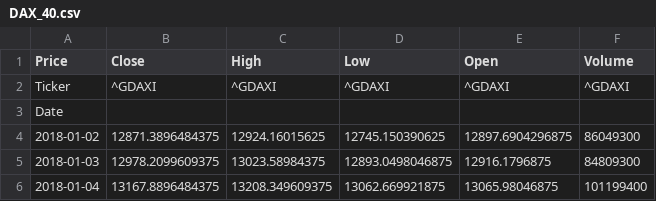
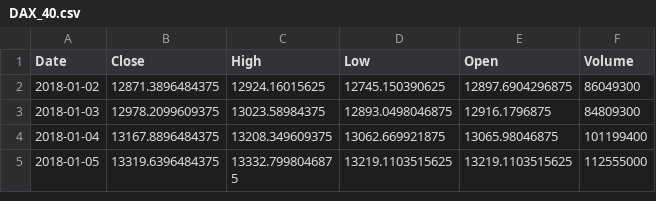
Before and after one commit to Omar-A18/stock_indices_eda, a CSV file: CSVs/DAX_40.csv (was enunciado/DAX_40.csv), drawn as a sheet; only a part is shown; the shorter side is filled out with more unchanged rows.

```diff
--- a/enunciado/DAX_40.csv
+++ b/CSVs/DAX_40.csv
@@ -1,4 +1,2 @@
-Price,Close,High,Low,Open,Volume
-Ticker,^GDAXI,^GDAXI,^GDAXI,^GDAXI,^GDAXI
-Date,,,,,
+Date,Close,High,Low,Open,Volume
 2018-01-02,12871.3896484375,12924.16015625,12745.150390625,12897.6904296875,86049300
```
Also changed, not shown: CSVs/CAC_40.csv, CSVs/Hang_Seng_Index.csv, 4 other files.
